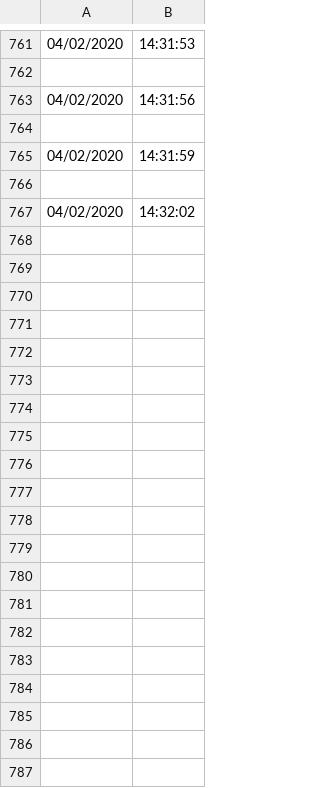
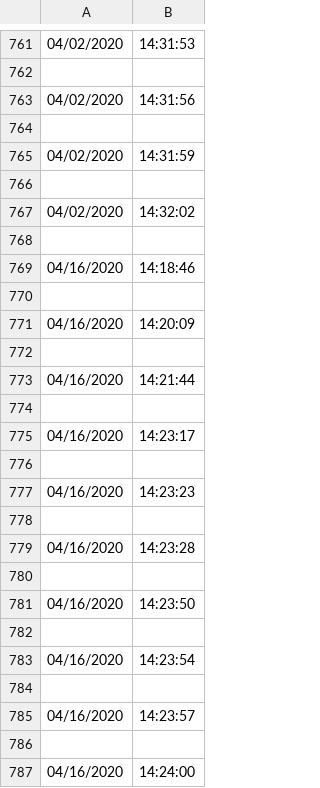
Before and after one commit to vhenaoi/OpenBCI_acquisition_python_ViAT, a CSV file: stimulation/Mark.csv, drawn as a sheet; only a part is shown, gaps mark what is left out; the diff covers the shown part only; the diff names each change by its address in the sheet, - before the commit and + after, or states it on an @@ line.

```diff
--- a/stimulation/Mark.csv
+++ b/stimulation/Mark.csv
+row 768: (empty)
+row 769: 04/16/2020 | 14:18:46
+row 770: (empty)
+row 771: 04/16/2020 | 14:20:09
+row 772: (empty)
+row 773: 04/16/2020 | 14:21:44
+row 774: (empty)
+row 775: 04/16/2020 | 14:23:17
+row 776: (empty)
+row 777: 04/16/2020 | 14:23:23
+row 778: (empty)
+row 779: 04/16/2020 | 14:23:28
+row 780: (empty)
+row 781: 04/16/2020 | 14:23:50
+row 782: (empty)
+row 783: 04/16/2020 | 14:23:54
+row 784: (empty)
+row 785: 04/16/2020 | 14:23:57
+row 786: (empty)
+row 787: 04/16/2020 | 14:24:00
```
Also changed, not shown: 16 added rows elsewhere in this file, interface/ViAT/Mark.csv, 2 other files.
